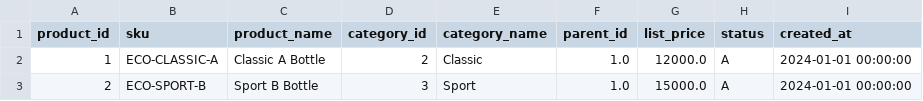
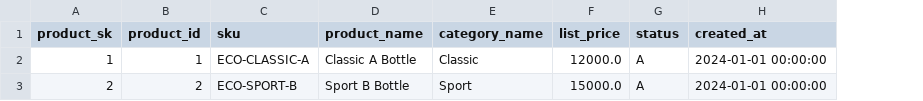
Before and after one commit to santialmironn/mkt_tp_final, a CSV file: dw/dim_product.csv, drawn as a sheet; removed rows and columns are numbered as before the commit, all else as after; the diff names each change by its address in the sheet, - before the commit and + after, or states it on an @@ line.

```diff
--- a/dw/dim_product.csv
+++ b/dw/dim_product.csv
+column A (product_sk), rows 2-3: 1 | 2
-column D (category_id), rows 2-3: 2 | 3
-column F (parent_id), rows 2-3: 1.0 | 1.0
```
Also changed, not shown: dw/dim_store.csv, dw/fact_nps_response.csv, 20 other files.
